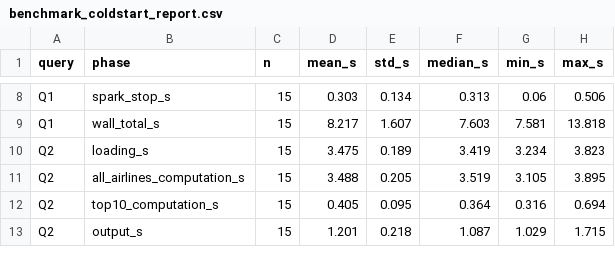
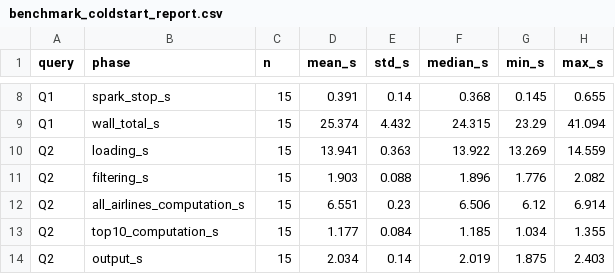
Before and after one commit to bytelisa/BatchProcessingProject, a CSV file: output/benchmark_coldstart_report.csv, drawn as a sheet; only a part is shown, gaps mark what is left out; addresses are those after the commit; the diff covers the shown part only; the diff names each change by its address in the sheet, - before the commit and + after, or states it on an @@ line.

```diff
--- a/output/benchmark_coldstart_report.csv
+++ b/output/benchmark_coldstart_report.csv
-D8 (mean_s): 0.303
+D8 (mean_s): 0.391
-E8 (std_s): 0.134
+E8 (std_s): 0.14
-F8 (median_s): 0.313
+F8 (median_s): 0.368
-G8 (min_s): 0.06
+G8 (min_s): 0.145
-H8 (max_s): 0.506
+H8 (max_s): 0.655
-D9 (mean_s): 8.217
+D9 (mean_s): 25.374
-E9 (std_s): 1.607
+E9 (std_s): 4.432
-F9 (median_s): 7.603
+F9 (median_s): 24.315
-G9 (min_s): 7.581
+G9 (min_s): 23.29
-H9 (max_s): 13.818
+H9 (max_s): 41.094
-D10 (mean_s): 3.475
+D10 (mean_s): 13.941
-E10 (std_s): 0.189
+E10 (std_s): 0.363
-F10 (median_s): 3.419
+F10 (median_s): 13.922
-G10 (min_s): 3.234
+G10 (min_s): 13.269
-H10 (max_s): 3.823
+H10 (max_s): 14.559
+row 11: Q2 | filtering_s | 15 | 1.903 | 0.088 | 1.896 | 1.776 | 2.082
-D12 (mean_s): 3.488
+D12 (mean_s): 6.551
-E12 (std_s): 0.205
+E12 (std_s): 0.23
-F12 (median_s): 3.519
+F12 (median_s): 6.506
-G12 (min_s): 3.105
+G12 (min_s): 6.12
-H12 (max_s): 3.895
+H12 (max_s): 6.914
-D13 (mean_s): 0.405
+D13 (mean_s): 1.177
-E13 (std_s): 0.095
+E13 (std_s): 0.084
-F13 (median_s): 0.364
+F13 (median_s): 1.185
-G13 (min_s): 0.316
+G13 (min_s): 1.034
-H13 (max_s): 0.694
+H13 (max_s): 1.355
-D14 (mean_s): 1.201
+D14 (mean_s): 2.034
-E14 (std_s): 0.218
+E14 (std_s): 0.14
-F14 (median_s): 1.087
+F14 (median_s): 2.019
-G14 (min_s): 1.029
+G14 (min_s): 1.875
-H14 (max_s): 1.715
+H14 (max_s): 2.403
```
Also changed, not shown: 95 edited cells elsewhere in this file, output/benchmark_report.csv, 1 other file.
